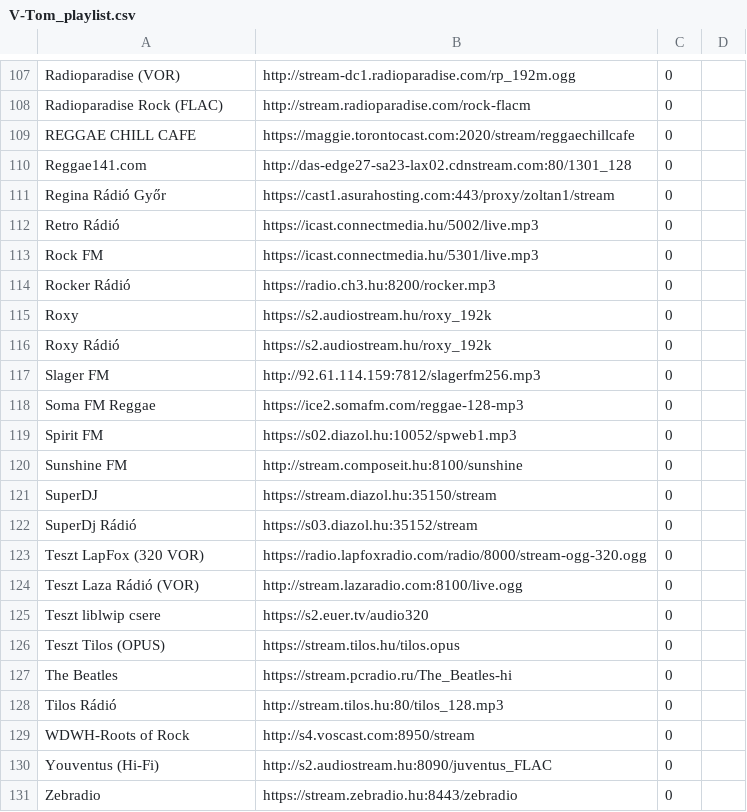
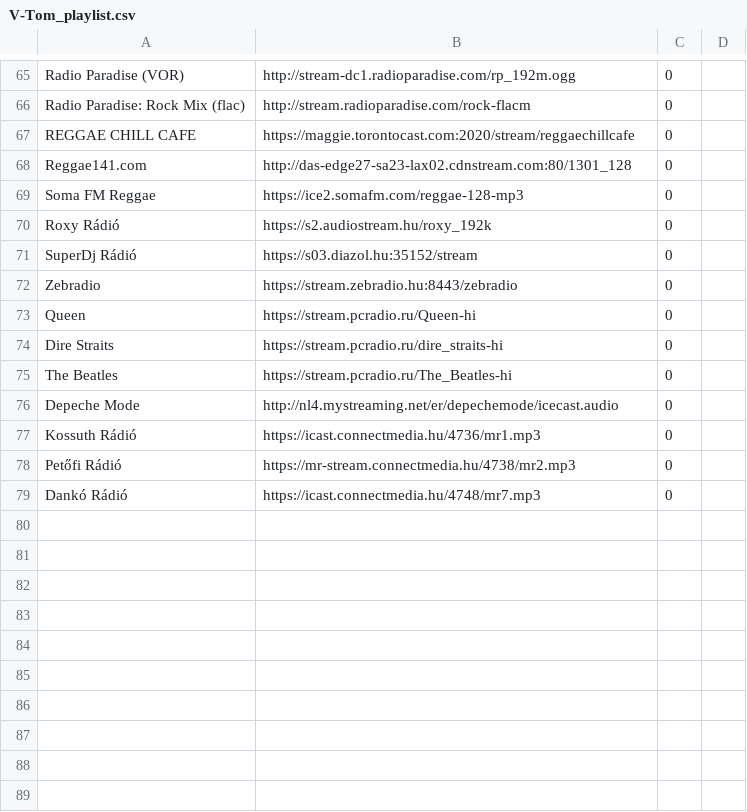
Before and after one commit to VaraiTamas/radioPlaylists, a CSV file: V-Tom_playlist.csv, drawn as a sheet; only a part is shown, gaps mark what is left out; removed rows and columns are numbered as before the commit, all else as after; the diff covers the shown part only; the diff names each change by its address in the sheet, - before the commit and + after, or states it on an @@ line.

```diff
--- a/V-Tom_playlist.csv
+++ b/V-Tom_playlist.csv
-A65: Radioparadise (VOR)
+A65: Radio Paradise (VOR)
-A66: Radioparadise Rock (FLAC)
+A66: Radio Paradise: Rock Mix (flac)
-row 111: Regina Rádió Győr | https://cast1.asurahosting.com:443/proxy/zoltan1/stream | 0
-row 112: Retro Rádió | https://icast.connectmedia.hu/5002/live.mp3 | 0
@@ row 113 moved to row 40: Rock FM @@
-row 114: Rocker Rádió | https://radio.ch3.hu:8200/rocker.mp3 | 0
-row 115: Roxy | https://s2.audiostream.hu/roxy_192k | 0
@@ row 118 moved to row 69: Soma FM Reggae @@
-row 117: Slager FM | http://92.61.114.159:7812/slagerfm256.mp3 | 0
-row 119: Spirit FM | https://s02.diazol.hu:10052/spweb1.mp3 | 0
-row 120: Sunshine FM | http://stream.composeit.hu:8100/sunshine | 0
-row 121: SuperDJ | https://stream.diazol.hu:35150/stream | 0
-row 123: Teszt LapFox (320 VOR) | https://radio.lapfoxradio.com/radio/8000/stream-ogg-320.ogg | 0
-row 124: Teszt Laza Rádió (VOR) | http://stream.lazaradio.com:8100/live.ogg | 0
-row 125: Teszt liblwip csere | https://s2.euer.tv/audio320 | 0
-row 126: Teszt Tilos (OPUS) | https://stream.tilos.hu/tilos.opus | 0
@@ row 131 moved to row 72: Zebradio @@
@@ row 100 moved to row 73: Queen @@
@@ row 72 moved to row 74: Dire Straits @@
@@ row 71 moved to row 76: Depeche Mode @@
-A77: Tilos Rádió
+A77: Kossuth Rádió
-B77: http://stream.tilos.hu:80/tilos_128.mp3
+B77: https://icast.connectmedia.hu/4736/mr1.mp3
-row 129: WDWH-Roots of Rock | http://s4.voscast.com:8950/stream | 0
@@ row 130 moved to row 44: Youventus (Hi-Fi) @@
@@ row 97 moved to row 78: Petőfi Rádió @@
@@ row 41 moved to row 79: Dankó Rádió @@
```
Also changed, not shown: 39 removed rows, 5 moved rows and 3 edited cells elsewhere in this file.
